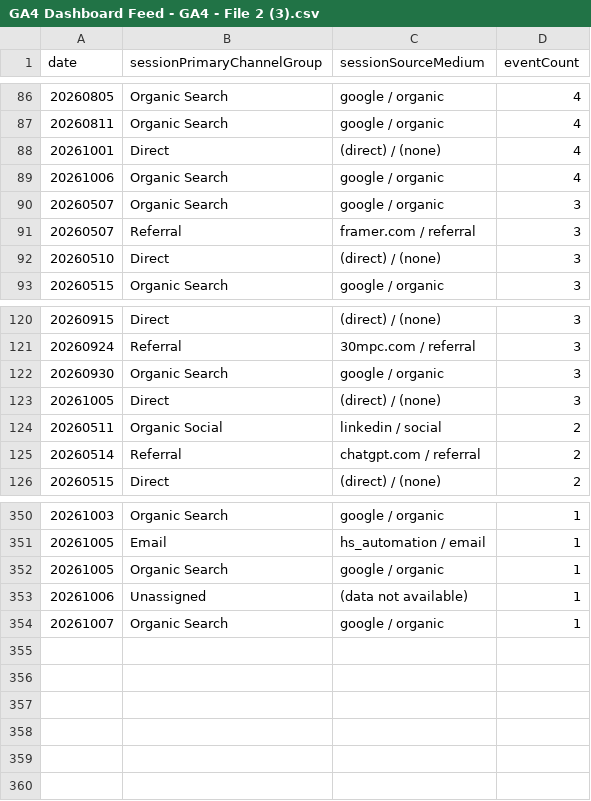
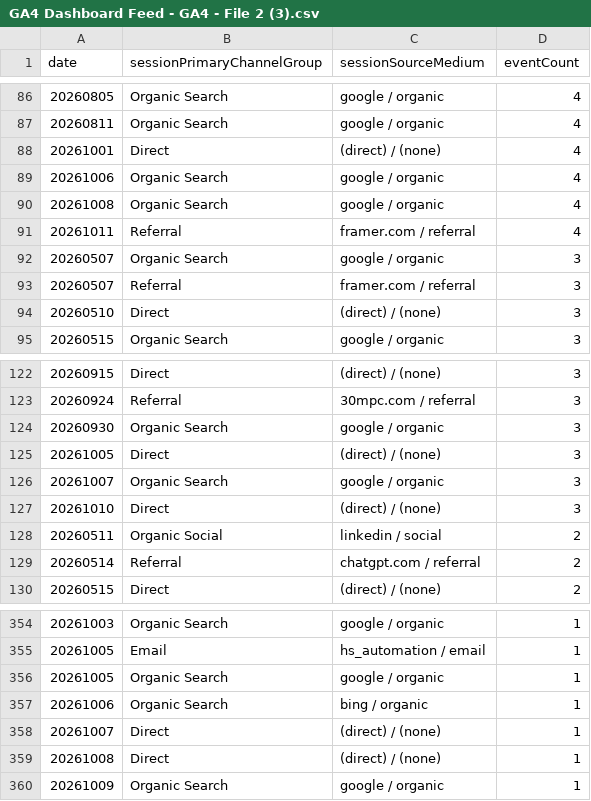
Before and after one commit to UncleAchoo/growth-dashboard, a CSV file: data/GA4 Dashboard Feed - GA4 - File 2 (3).csv, drawn as a sheet; only a part is shown, gaps mark what is left out.

Commit message:
data refresh 10/12

```diff
--- a/data/GA4 Dashboard Feed - GA4 - File 2 (3).csv
+++ b/data/GA4 Dashboard Feed - GA4 - File 2 (3).csv
@@ -89,2 +89,4 @@ date,sessionPrimaryChannelGroup,sessionSourceMedium,eventCount
 20261006,Organic Search,google / organic,4
+20261008,Organic Search,google / organic,4
+20261011,Referral,framer.com / referral,4
 20260507,Organic Search,google / organic,3
@@ -123,2 +125,4 @@ date,sessionPrimaryChannelGroup,sessionSourceMedium,eventCount
 20261005,Direct,(direct) / (none),3
+20261007,Organic Search,google / organic,3
+20261010,Direct,(direct) / (none),3
 20260511,Organic Social,linkedin / social,2
@@ -352,3 +356,5 @@ date,sessionPrimaryChannelGroup,sessionSourceMedium,eventCount
 20261005,Organic Search,google / organic,1
-20261006,Unassigned,(data not available),1
-20261007,Organic Search,google / organic,1
+20261006,Organic Search,bing / organic,1
+20261007,Direct,(direct) / (none),1
+20261008,Direct,(direct) / (none),1
+20261009,Organic Search,google / organic,1
```
Also changed, not shown: data/GA4 Dashboard Feed - GA4 - File 1 (3).csv, 3 other files.
